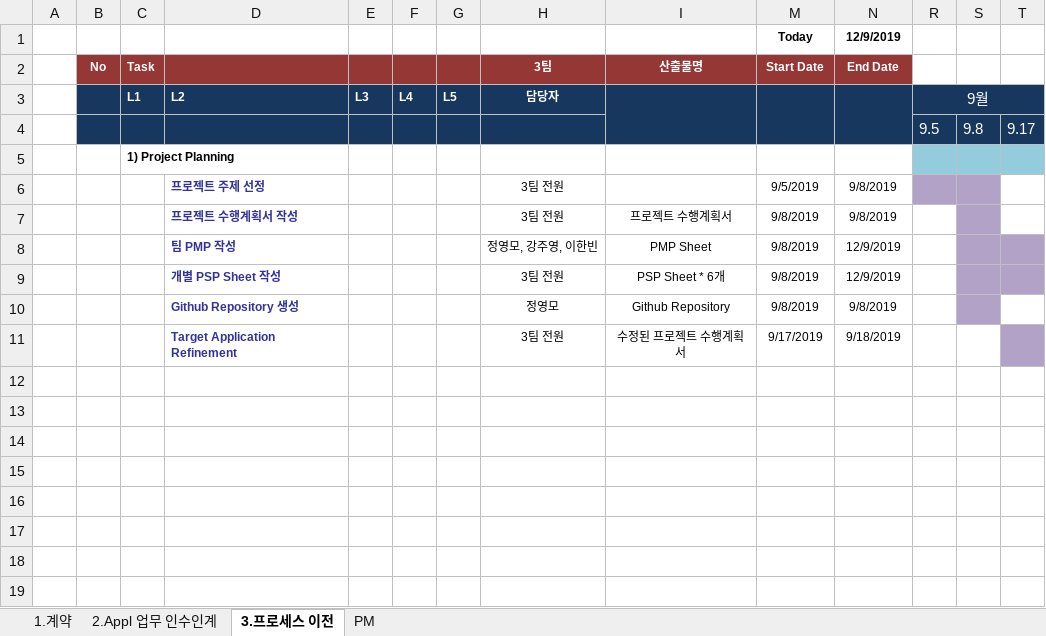
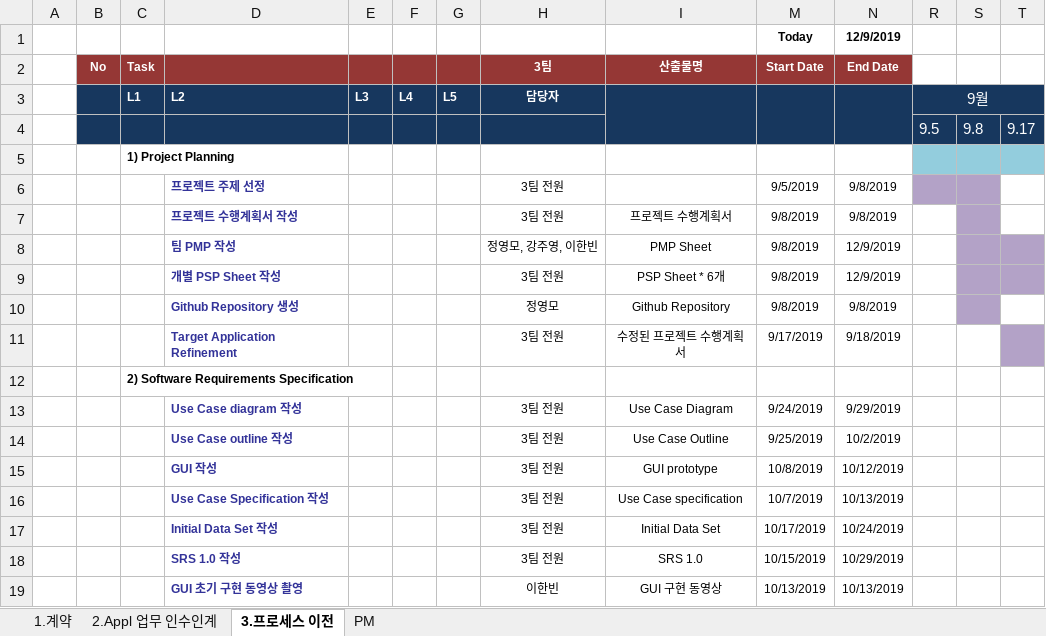
Before and after one commit to jisukim97/ChemicalManagementApplication, an Excel workbook: 최종산출물/3조 PMP 1209_new.xlsx, sheet 3.프로세스 이전, drawn as a sheet; only a part is shown; values as stored, in another font and other column widths than the file's, no borders; conditional formats not drawn; rows hold the shown columns only; the diff names each change by its address in the sheet, - before the commit and + after, or states it on an @@ line.

Commit message:
PMP_2 SRS

```diff
--- a/최종산출물/3조 PMP 1209_new.xlsx (sheet 3.프로세스 이전)
+++ b/최종산출물/3조 PMP 1209_new.xlsx (sheet 3.프로세스 이전)
+row 12:  |  | 2) Software Requirements Specification
+row 13:  |  |  | Use Case diagram 작성 |  |  |  | 3팀 전원 | Use Case Diagram | 9/24/2019 | 9/29/2019
+row 14:  |  |  | Use Case outline 작성 |  |  |  | 3팀 전원 | Use Case Outline | 9/25/2019 | 10/2/2019
+row 15:  |  |  | GUI 작성 |  |  |  | 3팀 전원 | GUI prototype | 10/8/2019 | 10/12/2019
+row 16:  |  |  | Use Case Specification 작성 |  |  |  | 3팀 전원 | Use Case specification | 10/7/2019 | 10/13/2019
+row 17:  |  |  | Initial Data Set 작성 |  |  |  | 3팀 전원 | Initial Data Set | 10/17/2019 | 10/24/2019
+row 18:  |  |  | SRS 1.0 작성 |  |  |  | 3팀 전원 | SRS 1.0 | 10/15/2019 | 10/29/2019
+row 19:  |  |  | GUI 초기 구현 동영상 촬영 |  |  |  | 이한빈 | GUI 구현 동영상 | 10/13/2019 | 10/13/2019
```
